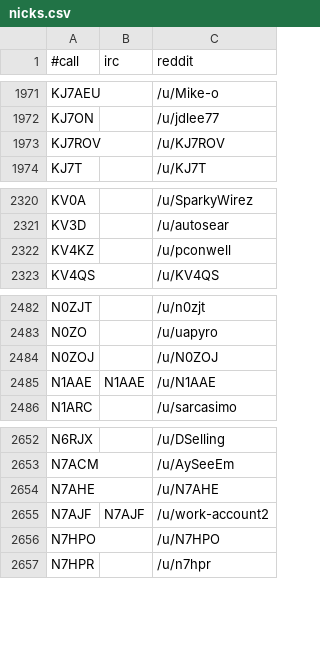
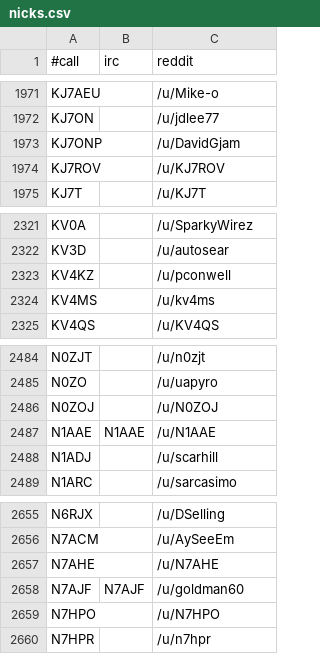
Before and after one commit to molo1134/qrmbot, a CSV file: lib/nicks.csv, drawn as a sheet; only a part is shown, gaps mark what is left out.

Commit message:
scrape

```diff
--- a/lib/nicks.csv
+++ b/lib/nicks.csv
@@ -1972,2 +1972,3 @@ KJ7AEU,,/u/Mike-o
 KJ7ON,,/u/jdlee77
+KJ7ONP,,/u/DavidGjam
 KJ7ROV,,/u/KJ7ROV
@@ -2322,2 +2323,3 @@ KV3D,,/u/autosear
 KV4KZ,,/u/pconwell
+KV4MS,,/u/kv4ms
 KV4QS,,/u/KV4QS
@@ -2485,2 +2487,3 @@ N0ZOJ,,/u/N0ZOJ
 N1AAE,N1AAE,/u/N1AAE
+N1ADJ,,/u/scarhill
 N1ARC,,/u/sarcasimo
@@ -2654,3 +2657,3 @@ N7ACM,,/u/AySeeEm
 N7AHE,,/u/N7AHE
-N7AJF,N7AJF,/u/work-account2
+N7AJF,N7AJF,/u/goldman60
 N7HPO,,/u/N7HPO
```
